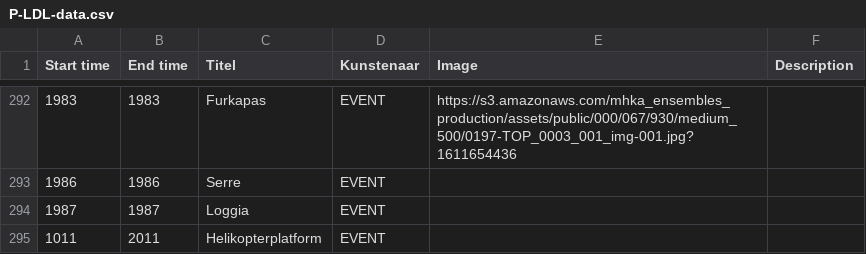
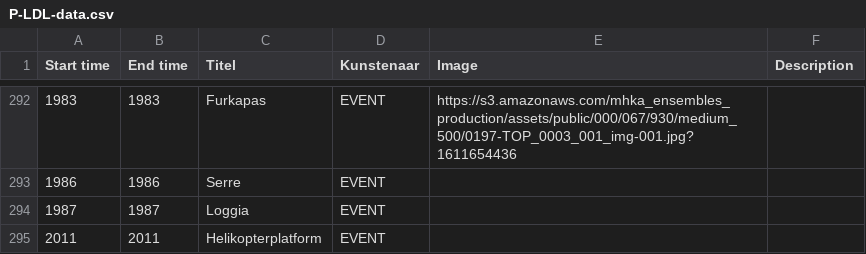
Before and after one commit to TjabbeN/TOP, a CSV file: P-LDL-data.csv, drawn as a sheet; only a part is shown, gaps mark what is left out.

Commit message:
Update P-LDL-data.csv

```diff
--- a/P-LDL-data.csv
+++ b/P-LDL-data.csv
@@ -294,2 +294,2 @@ Start time,End time,Titel,Kunstenaar,Image,Description
 1987,1987,Loggia,EVENT,,
-1011,2011,Helikopterplatform,EVENT,,
+2011,2011,Helikopterplatform,EVENT,,
```
